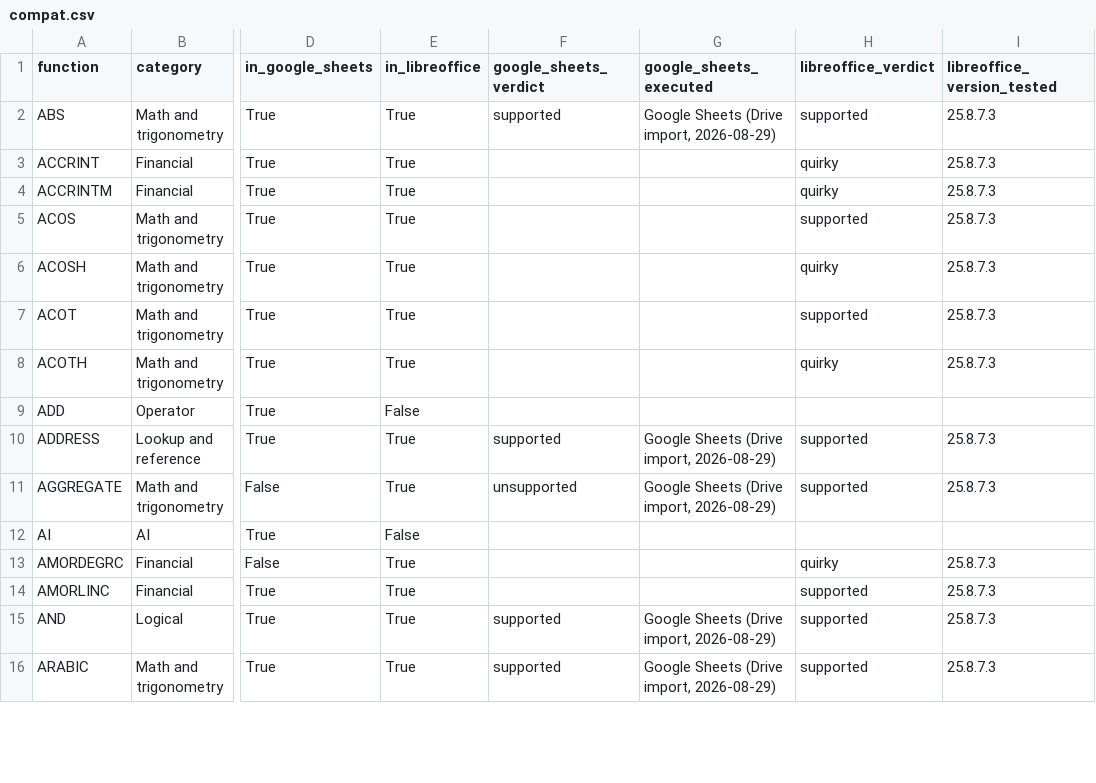
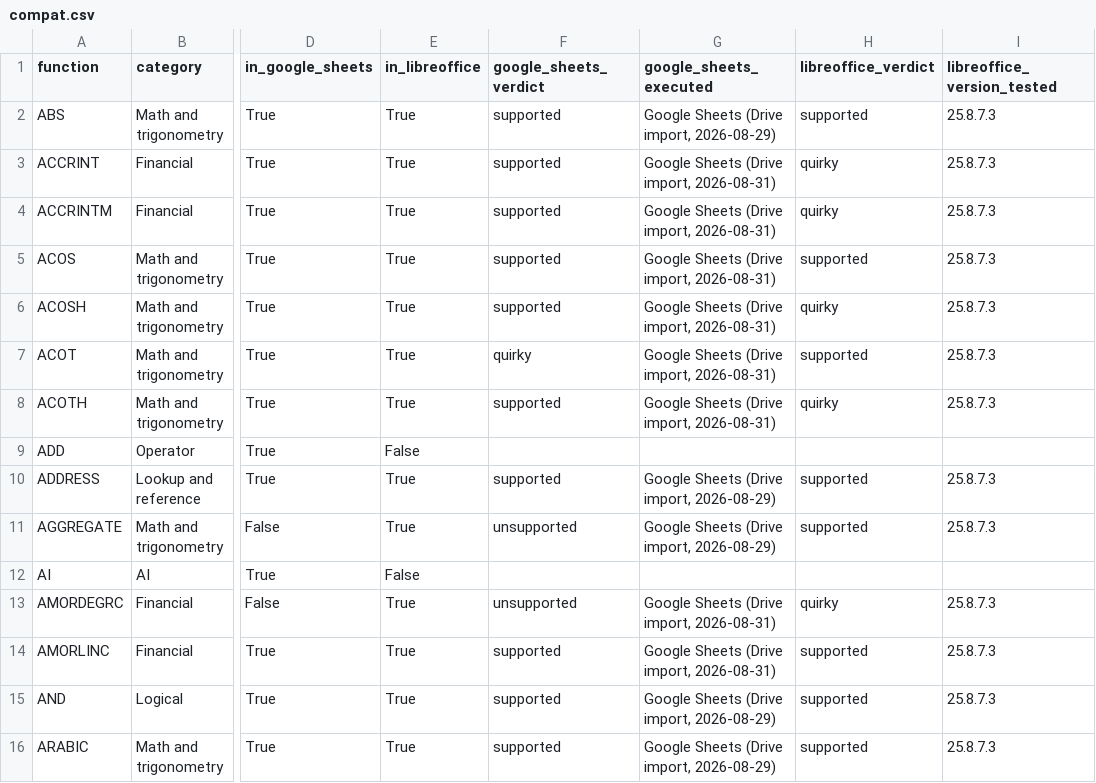
Before and after one commit to xxaflabsxx/spreadsheet-compat, a CSV file: docs/data/compat.csv, drawn as a sheet; only a part is shown, gaps mark what is left out; the diff covers the shown part only; the diff names each change by its address in the sheet, - before the commit and + after, or states it on an @@ line.

Commit message:
Corpus push batch A on Sheets: 30 fns ingested (BESSEL family/AMORDEGRC/AREAS genuinely absent); 329 fns both engines

```diff
--- a/docs/data/compat.csv
+++ b/docs/data/compat.csv
-F3:F6 (google_sheets_verdict): (empty)
+F3:F6 (google_sheets_verdict): supported
-G3:G8 (google_sheets_executed): (empty)
+G3:G8 (google_sheets_executed): Google Sheets (Drive import, 2026-08-31)
-F7 (google_sheets_verdict): (empty)
+F7 (google_sheets_verdict): quirky
-F8 (google_sheets_verdict): (empty)
+F8 (google_sheets_verdict): supported
-F13 (google_sheets_verdict): (empty)
+F13 (google_sheets_verdict): unsupported
-G13:G14 (google_sheets_executed): (empty)
+G13:G14 (google_sheets_executed): Google Sheets (Drive import, 2026-08-31)
-F14 (google_sheets_verdict): (empty)
+F14 (google_sheets_verdict): supported
```
Also changed, not shown: 44 edited cells elsewhere in this file, 35 other files.
